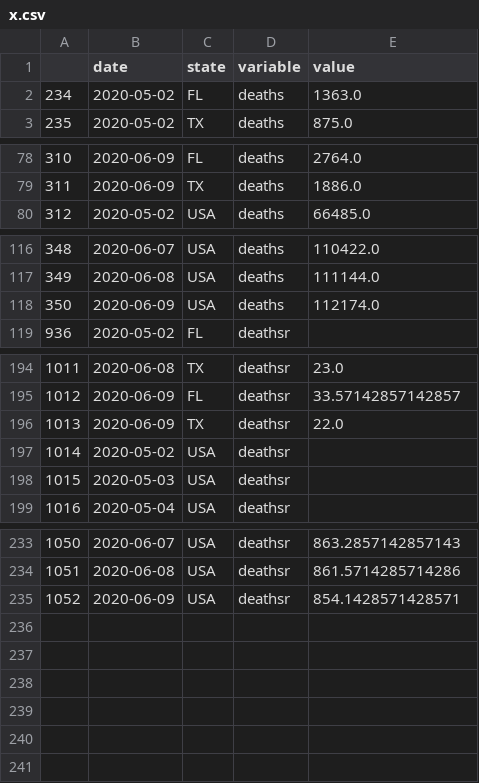
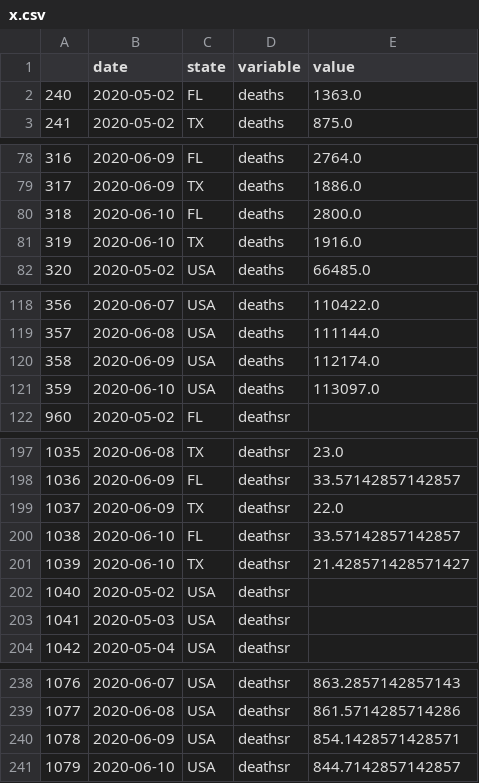
Before and after one commit to pitosalas/covid-old, a CSV file: x.csv, drawn as a sheet; only a part is shown, gaps mark what is left out; the diff names each change by its address in the sheet, - before the commit and + after, or states it on an @@ line.

```diff
--- a/x.csv
+++ b/x.csv
@@ column A renumbered between rows 2 and 240 @@
+row 80: 318 | 2020-06-10 | FL | deaths | 2800.0
+row 81: 319 | 2020-06-10 | TX | deaths | 1916.0
+row 121: 359 | 2020-06-10 | USA | deaths | 113097.0
+row 200: 1038 | 2020-06-10 | FL | deathsr | 33.57142857142857
+row 201: 1039 | 2020-06-10 | TX | deathsr | 21.428571428571427
+row 241: 1079 | 2020-06-10 | USA | deathsr | 844.7142857142857
```
Also changed, not shown: 1 other file.
